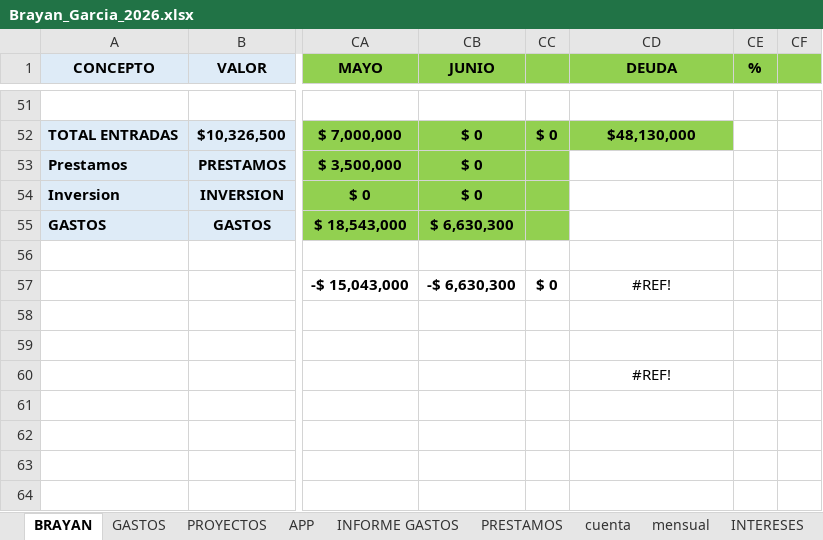
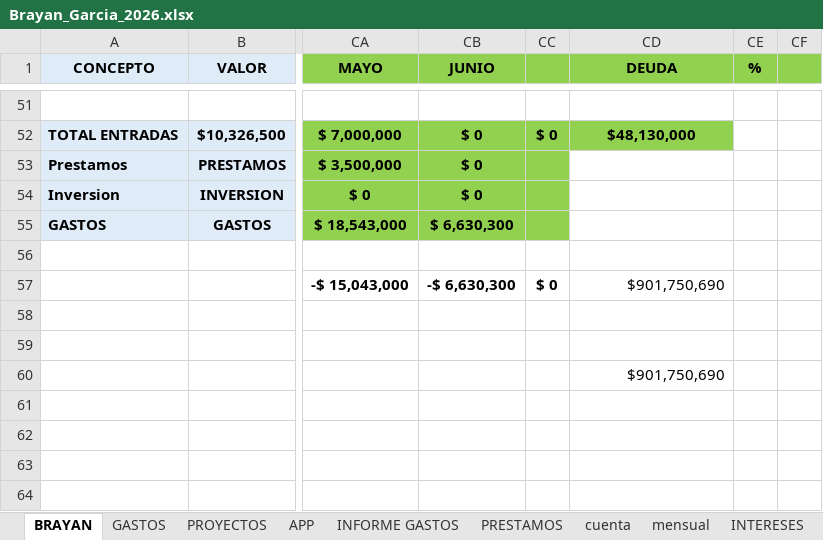
Before and after one commit to avappsas/Brynex, an Excel workbook: Brayan_Garcia_2026.xlsx, sheet BRAYAN, drawn as a sheet; only a part is shown, gaps mark what is left out; values as stored, in another font and other column widths than the file's, no borders; the diff names each change by its address in the sheet, - before the commit and + after, or states it on an @@ line.

```diff
--- a/Brayan_Garcia_2026.xlsx (sheet BRAYAN)
+++ b/Brayan_Garcia_2026.xlsx (sheet BRAYAN)
-CD57 (DEUDA): #REF!
+CD57 (DEUDA): $901,750,690
-CD57 alignment: center
+CD57 alignment: right
-CD60 (DEUDA): #REF!
+CD60 (DEUDA): $901,750,690
-CD60 alignment: center
+CD60 alignment: right
```
Also changed, not shown: sheet GASTOS, sheet cuenta, hidden cells, 12 other files.
